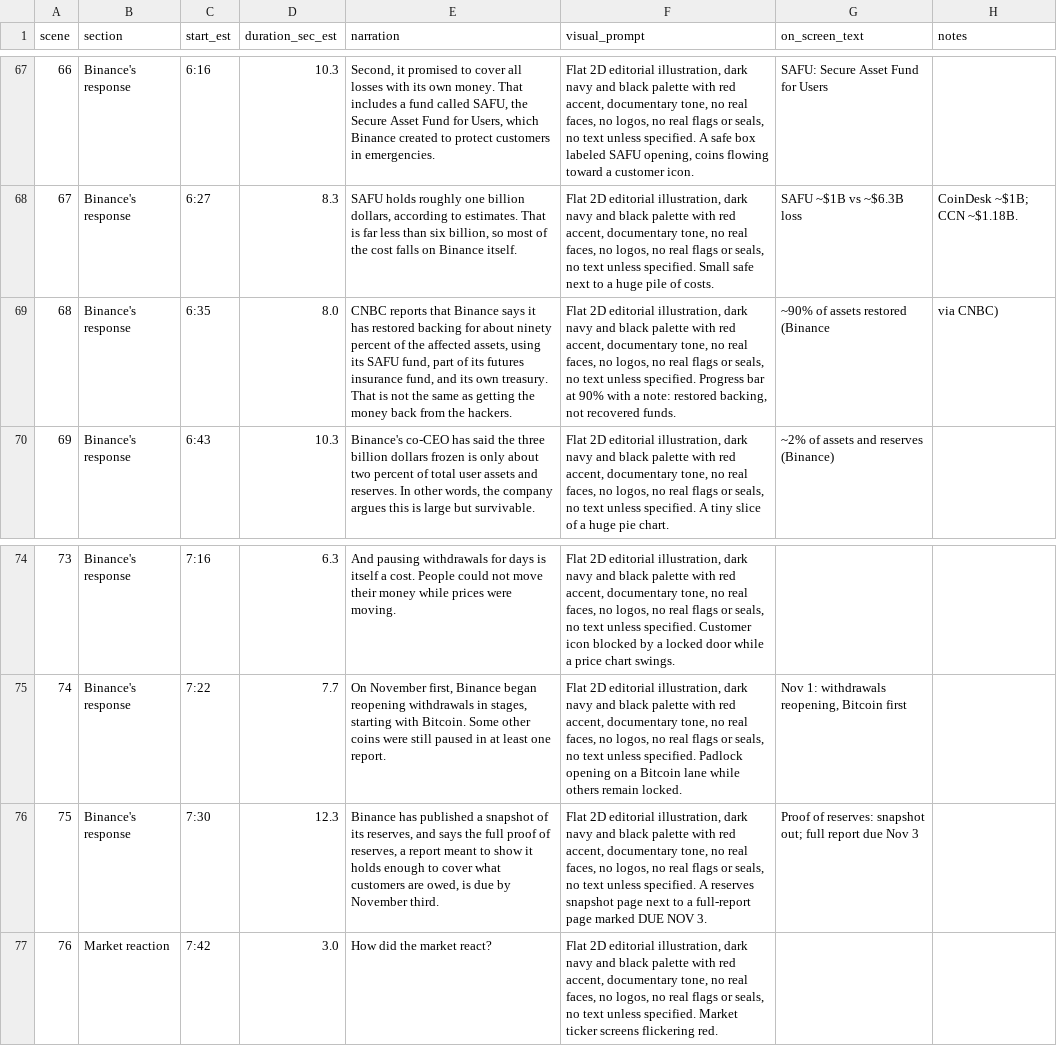
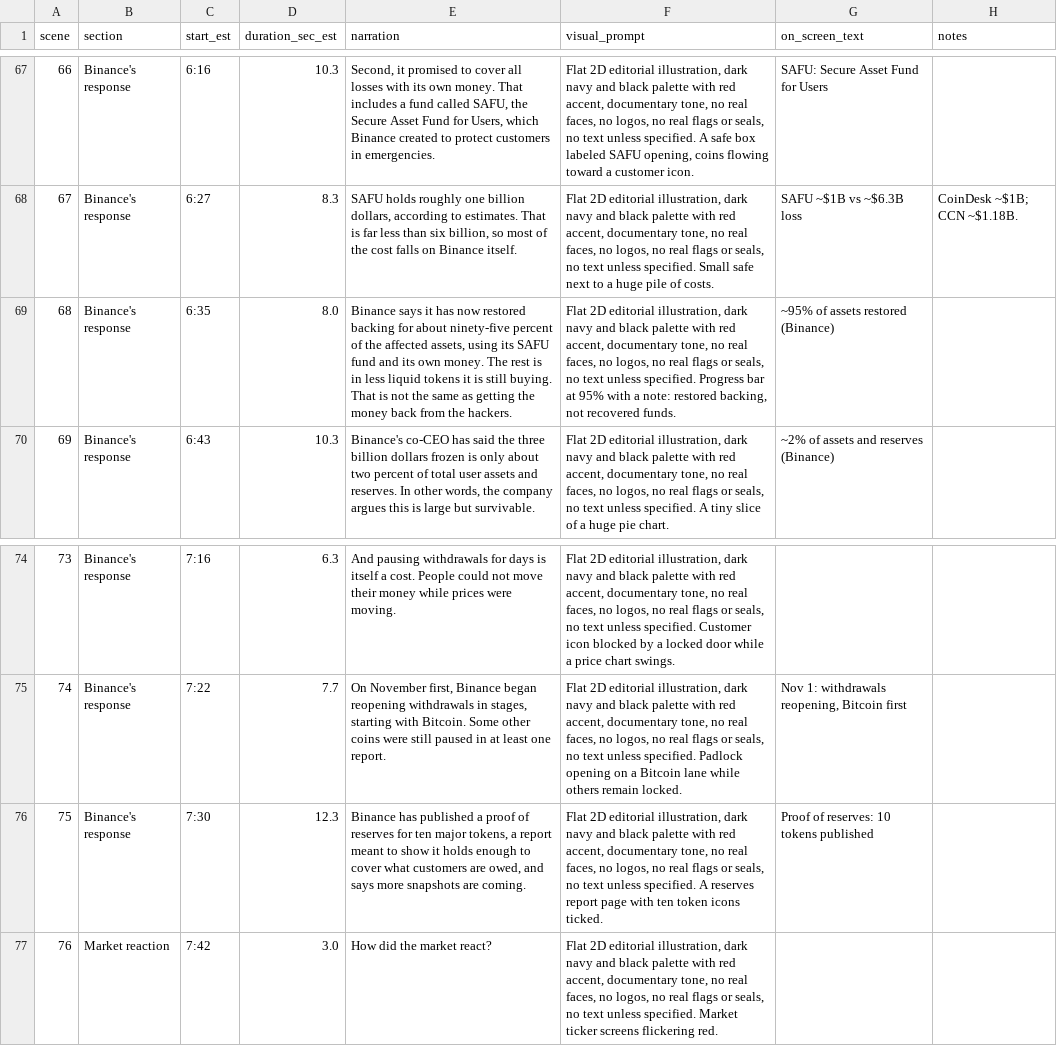
Before and after one commit to romelusjoesebastian-spec/channel-growth, a CSV file: videos/03-binance-scenes.csv, drawn as a sheet; only a part is shown, gaps mark what is left out.

```diff
--- a/videos/03-binance-scenes.csv
+++ b/videos/03-binance-scenes.csv
@@ -68,3 +68,3 @@ scene,section,start_est,duration_sec_est,narration,visual_prompt,on_screen_text,
 67,Binance's response,6:27,8.3,"SAFU holds roughly one billion dollars, according to estimates. That is far less than six billion, so most of the cost falls on Binance itself.","Flat 2D editorial illustration, dark navy and black palette with red accent, documentary tone, no real faces, no logos, no real flags or seals, no text unless specified. Small safe next to a huge pile of costs.",SAFU ~$1B vs ~$6.3B loss,CoinDesk ~$1B; CCN ~$1.18B.
-68,Binance's response,6:35,8.0,"CNBC reports that Binance says it has restored backing for about ninety percent of the affected assets, using its SAFU fund, part of its futures insurance fund, and its own treasury. That is not the same as getting the money back from the hackers.","Flat 2D editorial illustration, dark navy and black palette with red accent, documentary tone, no real faces, no logos, no real flags or seals, no text unless specified. Progress bar at 90% with a note: restored backing, not recovered funds.",~90% of assets restored (Binance, via CNBC),
+68,Binance's response,6:35,8.0,"Binance says it has now restored backing for about ninety-five percent of the affected assets, using its SAFU fund and its own money. The rest is in less liquid tokens it is still buying. That is not the same as getting the money back from the hackers.","Flat 2D editorial illustration, dark navy and black palette with red accent, documentary tone, no real faces, no logos, no real flags or seals, no text unless specified. Progress bar at 95% with a note: restored backing, not recovered funds.",~95% of assets restored (Binance),
 69,Binance's response,6:43,10.3,"Binance's co-CEO has said the three billion dollars frozen is only about two percent of total user assets and reserves. In other words, the company argues this is large but survivable.","Flat 2D editorial illustration, dark navy and black palette with red accent, documentary tone, no real faces, no logos, no real flags or seals, no text unless specified. A tiny slice of a huge pie chart.",~2% of assets and reserves (Binance),
@@ -75,3 +75,3 @@ scene,section,start_est,duration_sec_est,narration,visual_prompt,on_screen_text,
 74,Binance's response,7:22,7.7,"On November first, Binance began reopening withdrawals in stages, starting with Bitcoin. Some other coins were still paused in at least one report.","Flat 2D editorial illustration, dark navy and black palette with red accent, documentary tone, no real faces, no logos, no real flags or seals, no text unless specified. Padlock opening on a Bitcoin lane while others remain locked.","Nov 1: withdrawals reopening, Bitcoin first",
-75,Binance's response,7:30,12.3,"Binance has published a snapshot of its reserves, and says the full proof of reserves, a report meant to show it holds enough to cover what customers are owed, is due by November third.","Flat 2D editorial illustration, dark navy and black palette with red accent, documentary tone, no real faces, no logos, no real flags or seals, no text unless specified. A reserves snapshot page next to a full-report page marked DUE NOV 3.","Proof of reserves: snapshot out; full report due Nov 3",
+75,Binance's response,7:30,12.3,"Binance has published a proof of reserves for ten major tokens, a report meant to show it holds enough to cover what customers are owed, and says more snapshots are coming.","Flat 2D editorial illustration, dark navy and black palette with red accent, documentary tone, no real faces, no logos, no real flags or seals, no text unless specified. A reserves report page with ten token icons ticked.","Proof of reserves: 10 tokens published",
 76,Market reaction,7:42,3.0,How did the market react?,"Flat 2D editorial illustration, dark navy and black palette with red accent, documentary tone, no real faces, no logos, no real flags or seals, no text unless specified. Market ticker screens flickering red.",,
```
Also changed, not shown: 4 other files.
